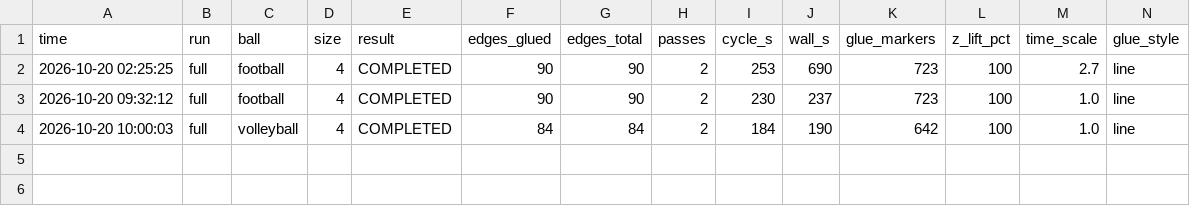
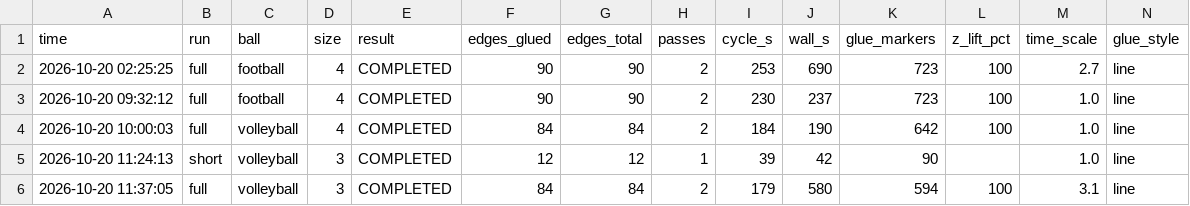
Before and after one commit to Im-Saad08/Gazebo-3D-Model-of-Automated-Gum-Application-on-Sports-Ball-Seams, a CSV file: records/runs.csv, drawn as a sheet; the diff names each change by its address in the sheet, - before the commit and + after, or states it on an @@ line.

Commit message:
Fixing panel for volleyball

```diff
--- a/records/runs.csv
+++ b/records/runs.csv
+row 5: 2026-10-20 11:24:13 | short | volleyball | 3 | COMPLETED | 12 | 12 | 1 | 39 | 42 | 90 |  | 1.0 | line
+row 6: 2026-10-20 11:37:05 | full | volleyball | 3 | COMPLETED | 84 | 84 | 2 | 179 | 580 | 594 | 100 | 3.1 | line
```
Also changed, not shown: 6 other files.
